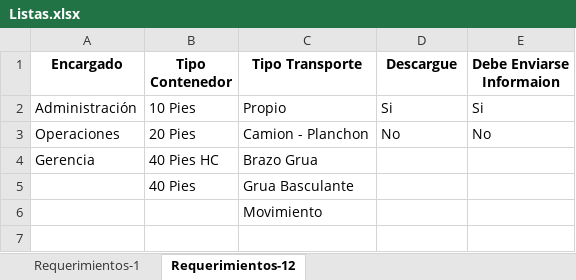
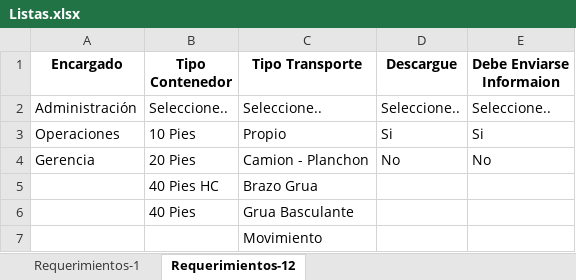
Before and after one commit to CesarTabares/ContAntioquia-Logistica, an Excel workbook: Listas.xlsx, sheet Requerimientos-12, drawn as a sheet; values as stored, in another font and other column widths than the file's, no borders; addresses are those after the commit; the diff names each change by its address in the sheet, - before the commit and + after, or states it on an @@ line.

```diff
--- a/Listas.xlsx (sheet Requerimientos-12)
+++ b/Listas.xlsx (sheet Requerimientos-12)
+row 2: Administración | Seleccione.. | Seleccione.. | Seleccione.. | Seleccione..
-A3 (Encargado): Administración
+A3 (Encargado): Operaciones
-A4 (Encargado): Operaciones
+A4 (Encargado): Gerencia
-A5 (Encargado): Gerencia
+A5 (Encargado): (empty)
```
Also changed, not shown: Esquemas.xlsx, db_req.xlsx, 1 other file.
